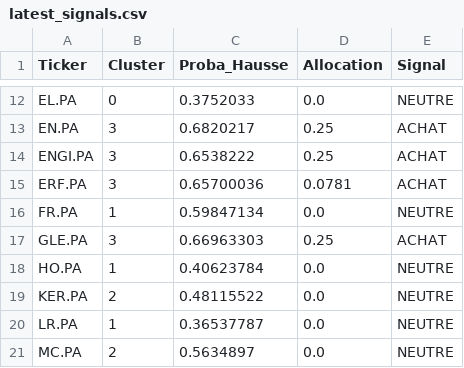
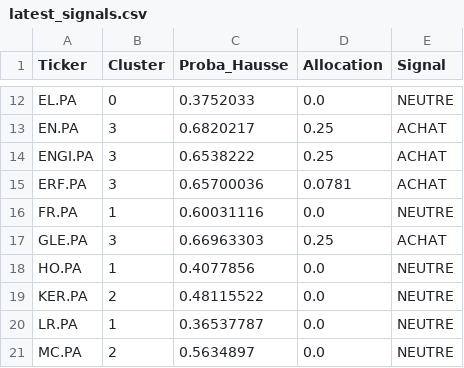
Before and after one commit to SORADATA/CAC40-Quantitative-Analysis-Predictive-Asset-Allocation, a CSV file: latest_signals.csv, drawn as a sheet; only a part is shown, gaps mark what is left out; the diff covers the shown part only.

Commit message:
refcator: maj data

```diff
--- a/latest_signals.csv
+++ b/latest_signals.csv
@@ -15,5 +15,5 @@ ENGI.PA,3,0.6538222,0.25,ACHAT
 ERF.PA,3,0.65700036,0.0781,ACHAT
-FR.PA,1,0.59847134,0.0,NEUTRE
+FR.PA,1,0.60031116,0.0,NEUTRE
 GLE.PA,3,0.66963303,0.25,ACHAT
-HO.PA,1,0.40623784,0.0,NEUTRE
+HO.PA,1,0.4077856,0.0,NEUTRE
 KER.PA,2,0.48115522,0.0,NEUTRE
```
Also changed, not shown: 8 edited cells elsewhere in this file.
